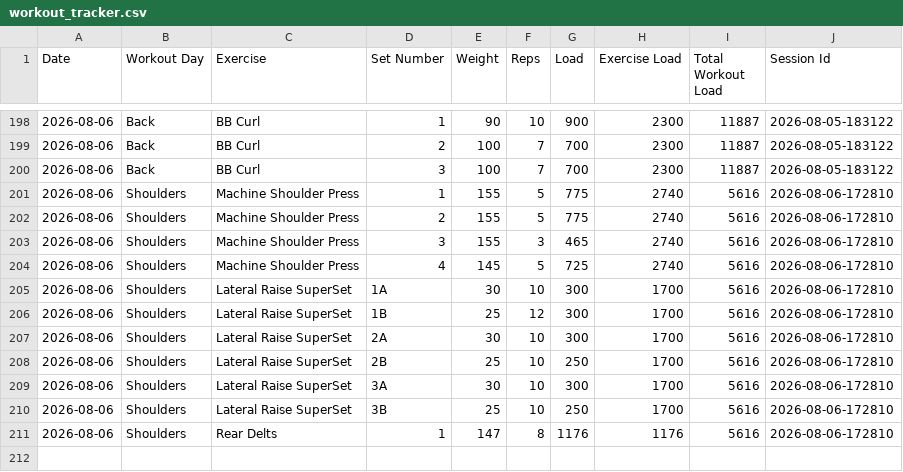
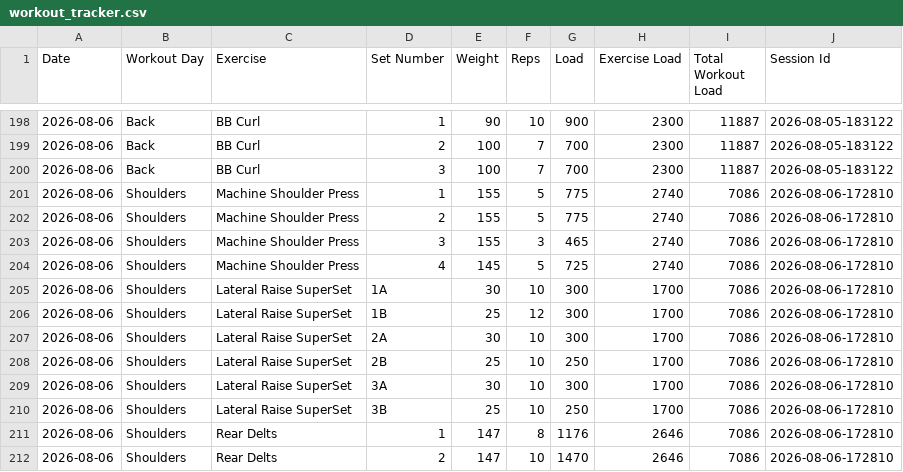
Before and after one commit to auckiefenstermacher19-cmd/Workout-Tracker-v2, a CSV file: workout_tracker.csv, drawn as a sheet; only a part is shown, gaps mark what is left out.

Commit message:
Autosave Shoulders — 2026-08-06

```diff
--- a/workout_tracker.csv
+++ b/workout_tracker.csv
@@ -200,12 +200,13 @@ Date,Workout Day,Exercise,Set Number,Weight,Reps,Load,Exercise Load,Total Workou
 2026-08-06,Back,BB Curl,3,100,7,700,2300,11887,2026-08-05-183122
-2026-08-06,Shoulders,Machine Shoulder Press,1,155,5,775,2740,5616,2026-08-06-172810
-2026-08-06,Shoulders,Machine Shoulder Press,2,155,5,775,2740,5616,2026-08-06-172810
-2026-08-06,Shoulders,Machine Shoulder Press,3,155,3,465,2740,5616,2026-08-06-172810
-2026-08-06,Shoulders,Machine Shoulder Press,4,145,5,725,2740,5616,2026-08-06-172810
-2026-08-06,Shoulders,Lateral Raise SuperSet,1A,30,10,300,1700,5616,2026-08-06-172810
-2026-08-06,Shoulders,Lateral Raise SuperSet,1B,25,12,300,1700,5616,2026-08-06-172810
-2026-08-06,Shoulders,Lateral Raise SuperSet,2A,30,10,300,1700,5616,2026-08-06-172810
-2026-08-06,Shoulders,Lateral Raise SuperSet,2B,25,10,250,1700,5616,2026-08-06-172810
-2026-08-06,Shoulders,Lateral Raise SuperSet,3A,30,10,300,1700,5616,2026-08-06-172810
-2026-08-06,Shoulders,Lateral Raise SuperSet,3B,25,10,250,1700,5616,2026-08-06-172810
-2026-08-06,Shoulders,Rear Delts,1,147,8,1176,1176,5616,2026-08-06-172810
+2026-08-06,Shoulders,Machine Shoulder Press,1,155,5,775,2740,7086,2026-08-06-172810
+2026-08-06,Shoulders,Machine Shoulder Press,2,155,5,775,2740,7086,2026-08-06-172810
+2026-08-06,Shoulders,Machine Shoulder Press,3,155,3,465,2740,7086,2026-08-06-172810
+2026-08-06,Shoulders,Machine Shoulder Press,4,145,5,725,2740,7086,2026-08-06-172810
+2026-08-06,Shoulders,Lateral Raise SuperSet,1A,30,10,300,1700,7086,2026-08-06-172810
+2026-08-06,Shoulders,Lateral Raise SuperSet,1B,25,12,300,1700,7086,2026-08-06-172810
+2026-08-06,Shoulders,Lateral Raise SuperSet,2A,30,10,300,1700,7086,2026-08-06-172810
+2026-08-06,Shoulders,Lateral Raise SuperSet,2B,25,10,250,1700,7086,2026-08-06-172810
+2026-08-06,Shoulders,Lateral Raise SuperSet,3A,30,10,300,1700,7086,2026-08-06-172810
+2026-08-06,Shoulders,Lateral Raise SuperSet,3B,25,10,250,1700,7086,2026-08-06-172810
+2026-08-06,Shoulders,Rear Delts,1,147,8,1176,2646,7086,2026-08-06-172810
+2026-08-06,Shoulders,Rear Delts,2,147,10,1470,2646,7086,2026-08-06-172810
```
